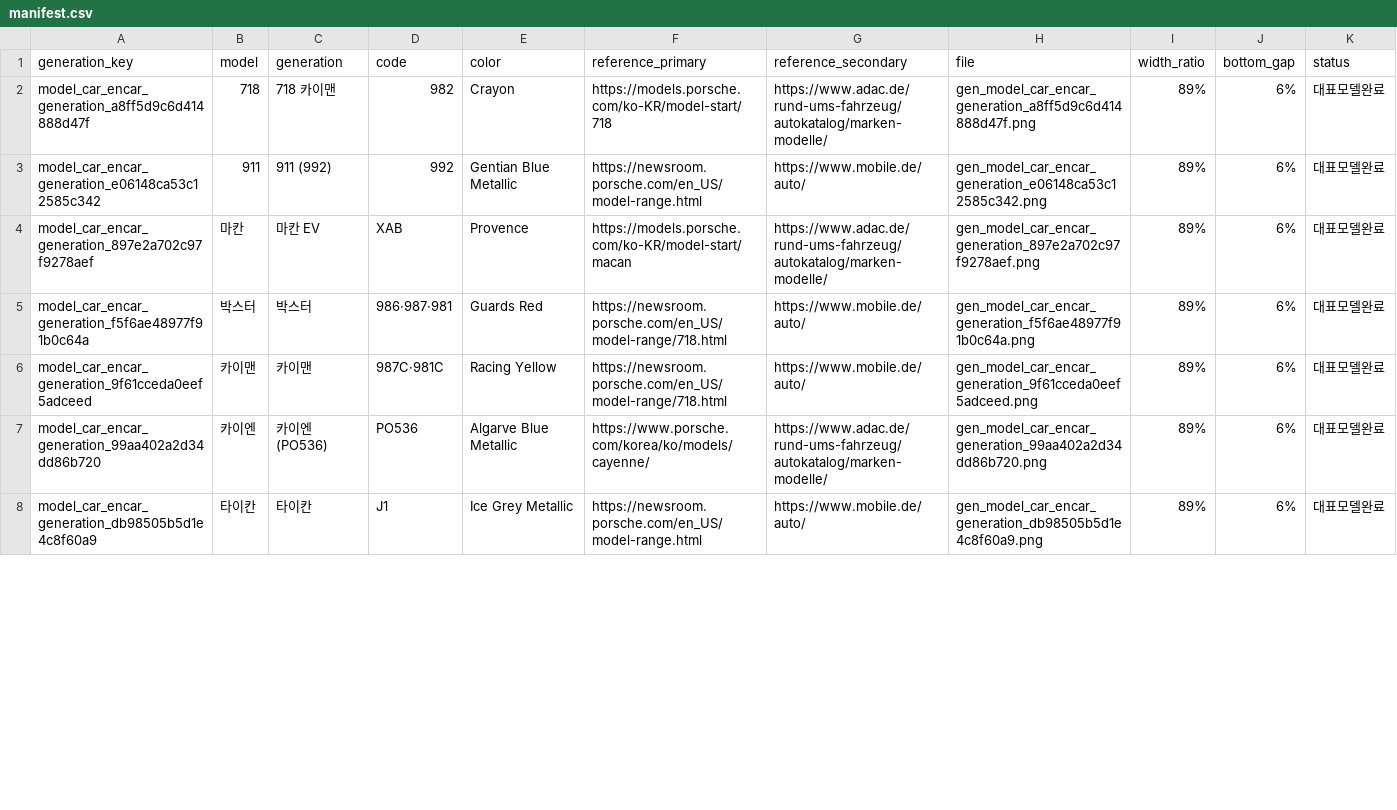
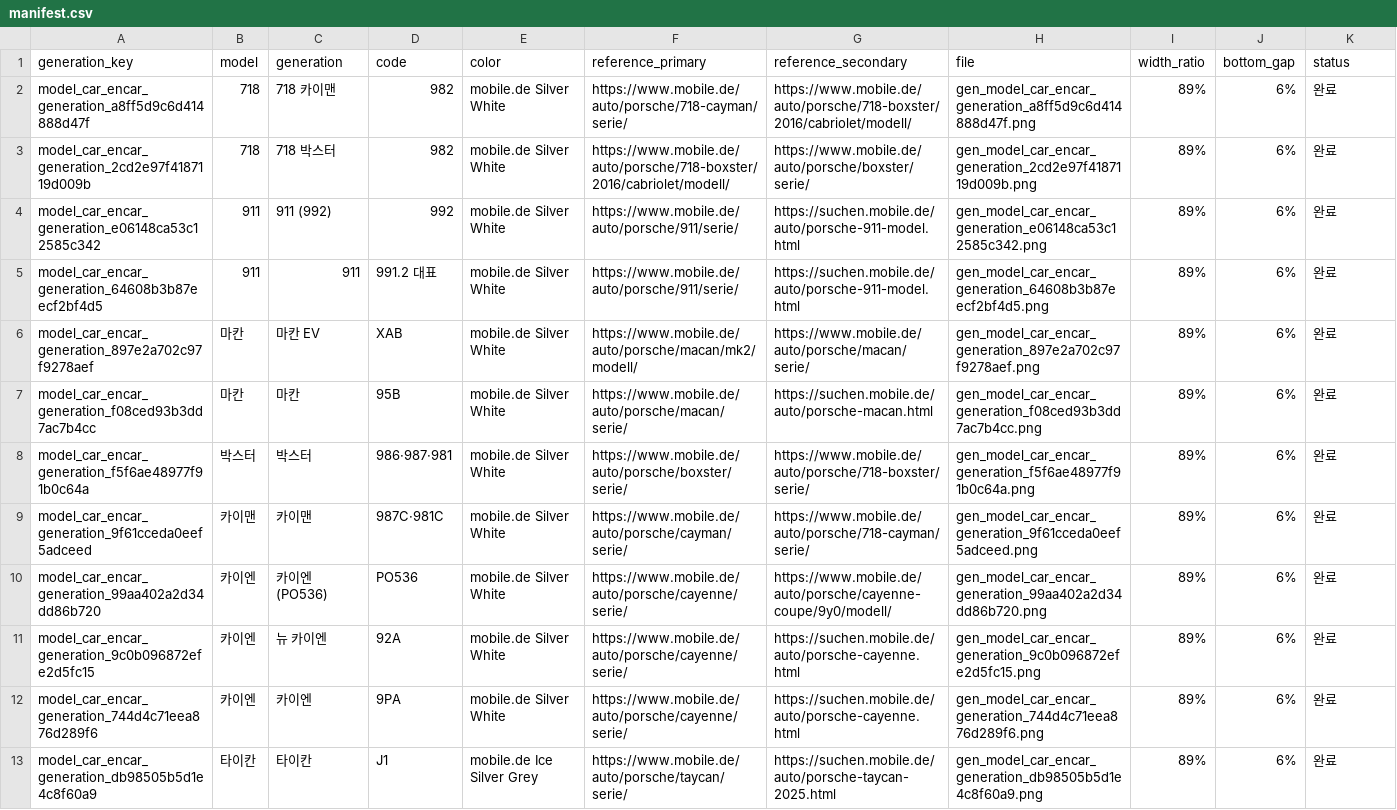
Before and after one commit to bobaekimboae/bobaedream, a CSV file: public/assets/maker-model/generations/porsche/manifest.csv, drawn as a sheet; only a part is shown; the diff covers the shown part only.

Commit message:
feat: complete Porsche generation imagery in mobile.de palette

```diff
--- a/public/assets/maker-model/generations/porsche/manifest.csv
+++ b/public/assets/maker-model/generations/porsche/manifest.csv
@@ -1,8 +1,13 @@
 generation_key,model,generation,code,color,reference_primary,reference_secondary,file,width_ratio,bottom_gap,status
-model_car_encar_generation_a8ff5d9c6d414888d47f,718,718 카이맨,982,Crayon,https://models.porsche.com/ko-KR/model-start/718,https://www.adac.de/rund-ums-fahrzeug/autokatalog/marken-modelle/,gen_model_car_encar_generation_a8ff5d9c6d414888d47f.png,89%,6%,대표모델완료
-model_car_encar_generation_e06148ca53c12585c342,911,911 (992),992,Gentian Blue Metallic,https://newsroom.porsche.com/en_US/model-range.html,https://www.mobile.de/auto/,gen_model_car_encar_generation_e06148ca53c12585c342.png,89%,6%,대표모델완료
-model_car_encar_generation_897e2a702c97f9278aef,마칸,마칸 EV,XAB,Provence,https://models.porsche.com/ko-KR/model-start/macan,https://www.adac.de/rund-ums-fahrzeug/autokatalog/marken-modelle/,gen_model_car_encar_generation_897e2a702c97f9278aef.png,89%,6%,대표모델완료
-model_car_encar_generation_f5f6ae48977f91b0c64a,박스터,박스터,986·987·981,Guards Red,https://newsroom.porsche.com/en_US/model-range/718.html,https://www.mobile.de/auto/,gen_model_car_encar_generation_f5f6ae48977f91b0c64a.png,89%,6%,대표모델완료
-model_car_encar_generation_9f61cceda0eef5adceed,카이맨,카이맨,987C·981C,Racing Yellow,https://newsroom.porsche.com/en_US/model-range/718.html,https://www.mobile.de/auto/,gen_model_car_encar_generation_9f61cceda0eef5adceed.png,89%,6%,대표모델완료
-model_car_encar_generation_99aa402a2d34dd86b720,카이엔,카이엔 (PO536),PO536,Algarve Blue Metallic,https://www.porsche.com/korea/ko/models/cayenne/,https://www.adac.de/rund-ums-fahrzeug/autokatalog/marken-modelle/,gen_model_car_encar_generation_99aa402a2d34dd86b720.png,89%,6%,대표모델완료
-model_car_encar_generation_db98505b5d1e4c8f60a9,타이칸,타이칸,J1,Ice Grey Metallic,https://newsroom.porsche.com/en_US/model-range.html,https://www.mobile.de/auto/,gen_model_car_encar_generation_db98505b5d1e4c8f60a9.png,89%,6%,대표모델완료
+model_car_encar_generation_a8ff5d9c6d414888d47f,718,718 카이맨,982,mobile.de Silver White,https://www.mobile.de/auto/porsche/718-cayman/serie/,https://www.mobile.de/auto/porsche/718-boxster/2016/cabriolet/modell/,gen_model_car_encar_generation_a8ff5d9c6d414888d47f.png,89%,6%,완료
+model_car_encar_generation_2cd2e97f4187119d009b,718,718 박스터,982,mobile.de Silver White,https://www.mobile.de/auto/porsche/718-boxster/2016/cabriolet/modell/,https://www.mobile.de/auto/porsche/boxster/serie/,gen_model_car_encar_generation_2cd2e97f4187119d009b.png,89%,6%,완료
+model_car_encar_generation_e06148ca53c12585c342,911,911 (992),992,mobile.de Silver White,https://www.mobile.de/auto/porsche/911/serie/,https://suchen.mobile.de/auto/porsche-911-model.html,gen_model_car_encar_generation_e06148ca53c12585c342.png,89%,6%,완료
+model_car_encar_generation_64608b3b87eecf2bf4d5,911,911,991.2 대표,mobile.de Silver White,https://www.mobile.de/auto/porsche/911/serie/,https://suchen.mobile.de/auto/porsche-911-model.html,gen_model_car_encar_generation_64608b3b87eecf2bf4d5.png,89%,6%,완료
+model_car_encar_generation_897e2a702c97f9278aef,마칸,마칸 EV,XAB,mobile.de Silver White,https://www.mobile.de/auto/porsche/macan/mk2/modell/,https://www.mobile.de/auto/porsche/macan/serie/,gen_model_car_encar_generation_897e2a702c97f9278aef.png,89%,6%,완료
+model_car_encar_generation_f08ced93b3dd7ac7b4cc,마칸,마칸,95B,mobile.de Silver White,https://www.mobile.de/auto/porsche/macan/serie/,https://suchen.mobile.de/auto/porsche-macan.html,gen_model_car_encar_generation_f08ced93b3dd7ac7b4cc.png,89%,6%,완료
+model_car_encar_generation_f5f6ae48977f91b0c64a,박스터,박스터,986·987·981,mobile.de Silver White,https://www.mobile.de/auto/porsche/boxster/serie/,https://www.mobile.de/auto/porsche/718-boxster/serie/,gen_model_car_encar_generation_f5f6ae48977f91b0c64a.png,89%,6%,완료
+model_car_encar_generation_9f61cceda0eef5adceed,카이맨,카이맨,987C·981C,mobile.de Silver White,https://www.mobile.de/auto/porsche/cayman/serie/,https://www.mobile.de/auto/porsche/718-cayman/serie/,gen_model_car_encar_generation_9f61cceda0eef5adceed.png,89%,6%,완료
+model_car_encar_generation_99aa402a2d34dd86b720,카이엔,카이엔 (PO536),PO536,mobile.de Silver White,https://www.mobile.de/auto/porsche/cayenne/serie/,https://www.mobile.de/auto/porsche/cayenne-coupe/9y0/modell/,gen_model_car_encar_generation_99aa402a2d34dd86b720.png,89%,6%,완료
+model_car_encar_generation_9c0b096872efe2d5fc15,카이엔,뉴 카이엔,92A,mobile.de Silver White,https://www.mobile.de/auto/porsche/cayenne/serie/,https://suchen.mobile.de/auto/porsche-cayenne.html,gen_model_car_encar_generation_9c0b096872efe2d5fc15.png,89%,6%,완료
+model_car_encar_generation_744d4c71eea876d289f6,카이엔,카이엔,9PA,mobile.de Silver White,https://www.mobile.de/auto/porsche/cayenne/serie/,https://suchen.mobile.de/auto/porsche-cayenne.html,gen_model_car_encar_generation_744d4c71eea876d289f6.png,89%,6%,완료
+model_car_encar_generation_db98505b5d1e4c8f60a9,타이칸,타이칸,J1,mobile.de Ice Silver Grey,https://www.mobile.de/auto/porsche/taycan/serie/,https://suchen.mobile.de/auto/porsche-taycan-2025.html,gen_model_car_encar_generation_db98505b5d1e4c8f60a9.png,89%,6%,완료
```
Also changed, not shown: 2 added rows and 4 edited cells elsewhere in this file, 16 other files.
